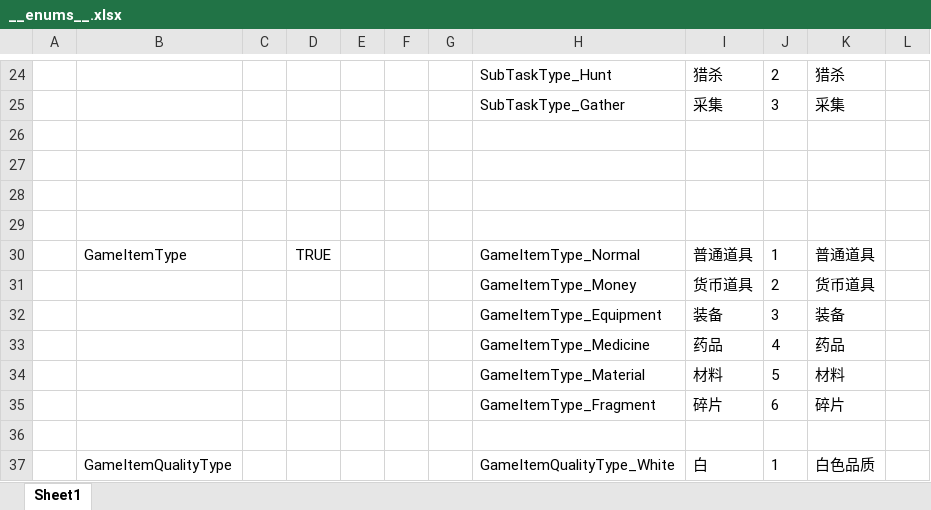
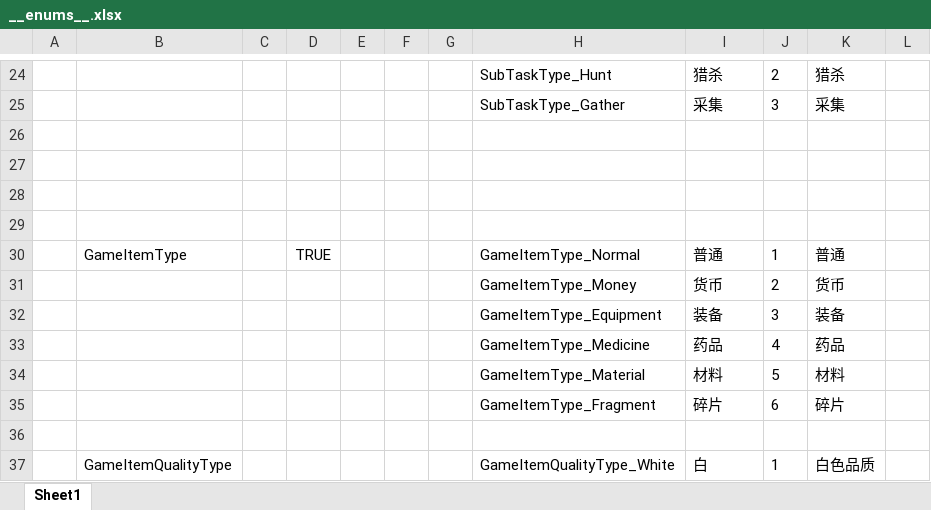
Before and after one commit to zeusyu2013/ET_Spring, an Excel workbook: Unity/Assets/Config/Excel/__enums__.xlsx, sheet Sheet1, drawn as a sheet; only a part is shown, gaps mark what is left out; values as stored, in another font and other column widths than the file's, no borders; the diff names each change by its address in the sheet, - before the commit and + after, or states it on an @@ line.

```diff
--- a/Unity/Assets/Config/Excel/__enums__.xlsx (sheet Sheet1)
+++ b/Unity/Assets/Config/Excel/__enums__.xlsx (sheet Sheet1)
-I30: 普通道具
+I30: 普通
-K30: 普通道具
+K30: 普通
-I31: 货币道具
+I31: 货币
-K31: 货币道具
+K31: 货币
```
Also changed, not shown: Unity/Assets/Config/Excel/AvocationConfig.xlsx, Unity/Assets/Config/Excel/ItemConfig.xlsx, 27 other files.
